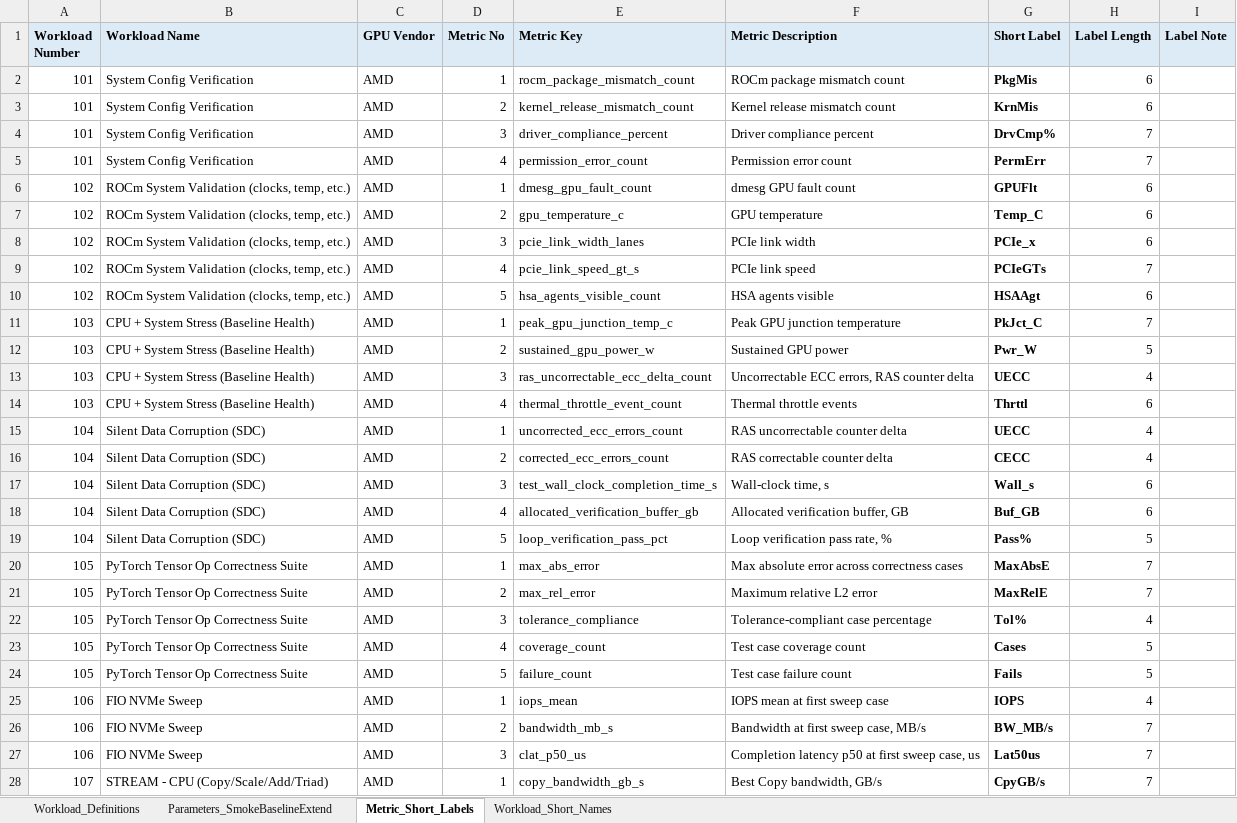
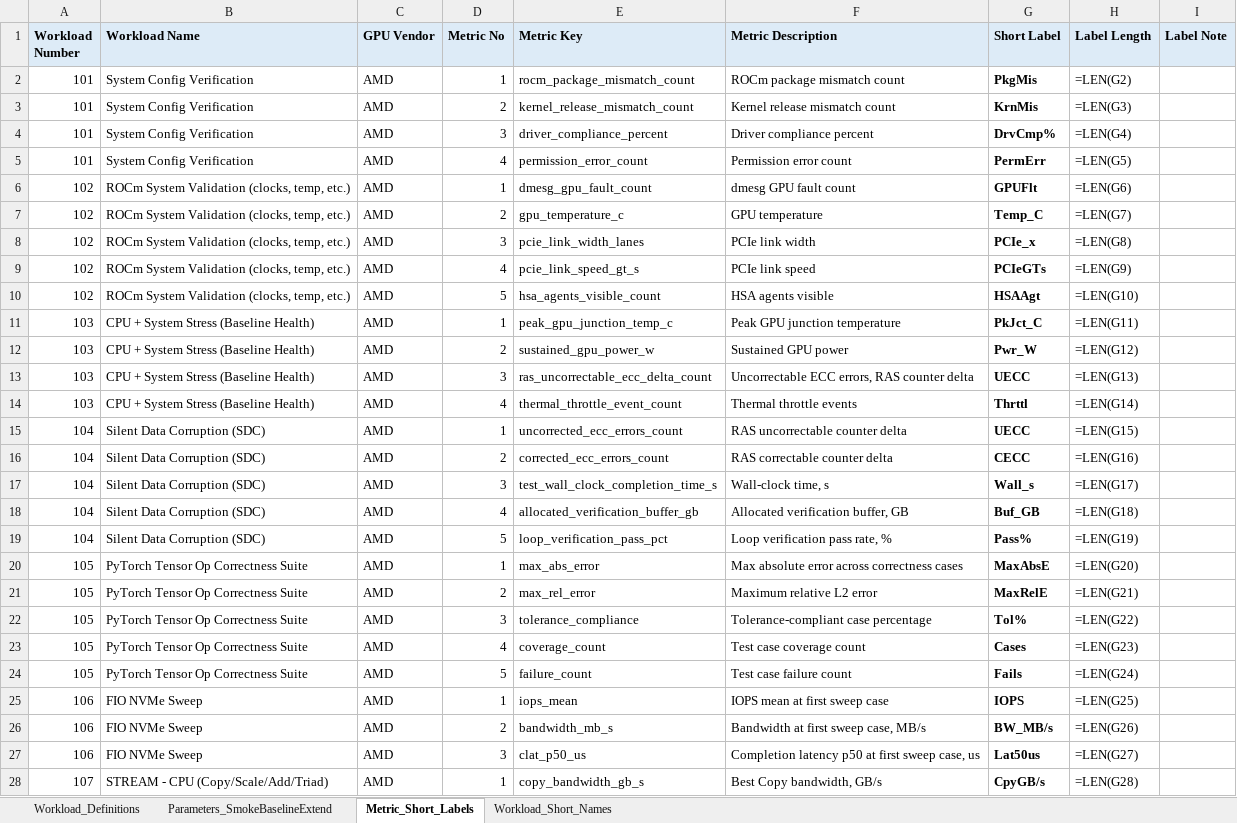
Before and after one commit to garys-gpu-benchmarks/ai-agent-gpu-benchmark-repo-generator, an Excel workbook: BenchmarkSpecDefinitions.xlsx, sheet Metric_Short_Labels, drawn as a sheet; only a part is shown; values as stored, in another font and other column widths than the file's, no borders; formulas without a stored value are shown as written; the diff covers the shown part only; the diff names each change by its address in the sheet, - before the commit and + after, or states it on an @@ line.

```diff
--- a/BenchmarkSpecDefinitions.xlsx (sheet Metric_Short_Labels)
+++ b/BenchmarkSpecDefinitions.xlsx (sheet Metric_Short_Labels)
-H2 (Label Length): 6
+H2 (Label Length): =LEN(G2)
-H3 (Label Length): 6
+H3 (Label Length): =LEN(G3)
-H4 (Label Length): 7
+H4 (Label Length): =LEN(G4)
-H5 (Label Length): 7
+H5 (Label Length): =LEN(G5)
-H6 (Label Length): 6
+H6 (Label Length): =LEN(G6)
-H7 (Label Length): 6
+H7 (Label Length): =LEN(G7)
-H8 (Label Length): 6
+H8 (Label Length): =LEN(G8)
-H9 (Label Length): 7
+H9 (Label Length): =LEN(G9)
-H10 (Label Length): 6
+H10 (Label Length): =LEN(G10)
-H11 (Label Length): 7
+H11 (Label Length): =LEN(G11)
-H12 (Label Length): 5
+H12 (Label Length): =LEN(G12)
-H13 (Label Length): 4
+H13 (Label Length): =LEN(G13)
-H14 (Label Length): 6
+H14 (Label Length): =LEN(G14)
-H15 (Label Length): 4
+H15 (Label Length): =LEN(G15)
-H16 (Label Length): 4
+H16 (Label Length): =LEN(G16)
-H17 (Label Length): 6
+H17 (Label Length): =LEN(G17)
-H18 (Label Length): 6
+H18 (Label Length): =LEN(G18)
-H19 (Label Length): 5
+H19 (Label Length): =LEN(G19)
-H20 (Label Length): 7
+H20 (Label Length): =LEN(G20)
-H21 (Label Length): 7
+H21 (Label Length): =LEN(G21)
-H22 (Label Length): 4
+H22 (Label Length): =LEN(G22)
-H23 (Label Length): 5
+H23 (Label Length): =LEN(G23)
-H24 (Label Length): 5
+H24 (Label Length): =LEN(G24)
-H25 (Label Length): 4
+H25 (Label Length): =LEN(G25)
-H26 (Label Length): 7
+H26 (Label Length): =LEN(G26)
-H27 (Label Length): 7
+H27 (Label Length): =LEN(G27)
-H28 (Label Length): 7
+H28 (Label Length): =LEN(G28)
```
Also changed, not shown: 567 edited cells elsewhere in this sheet, sheet Workload_Short_Names, sheet Workload_Definitions, sheet Parameters_SmokeBaselineExtend, 45 other files.
